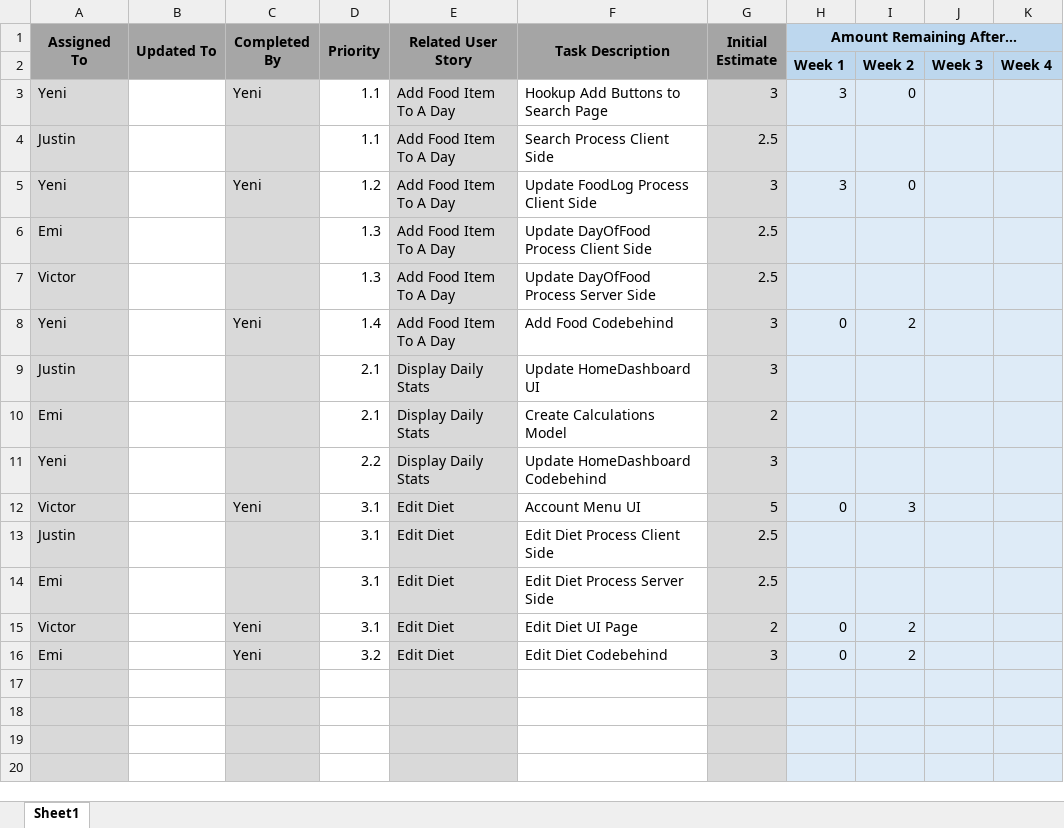
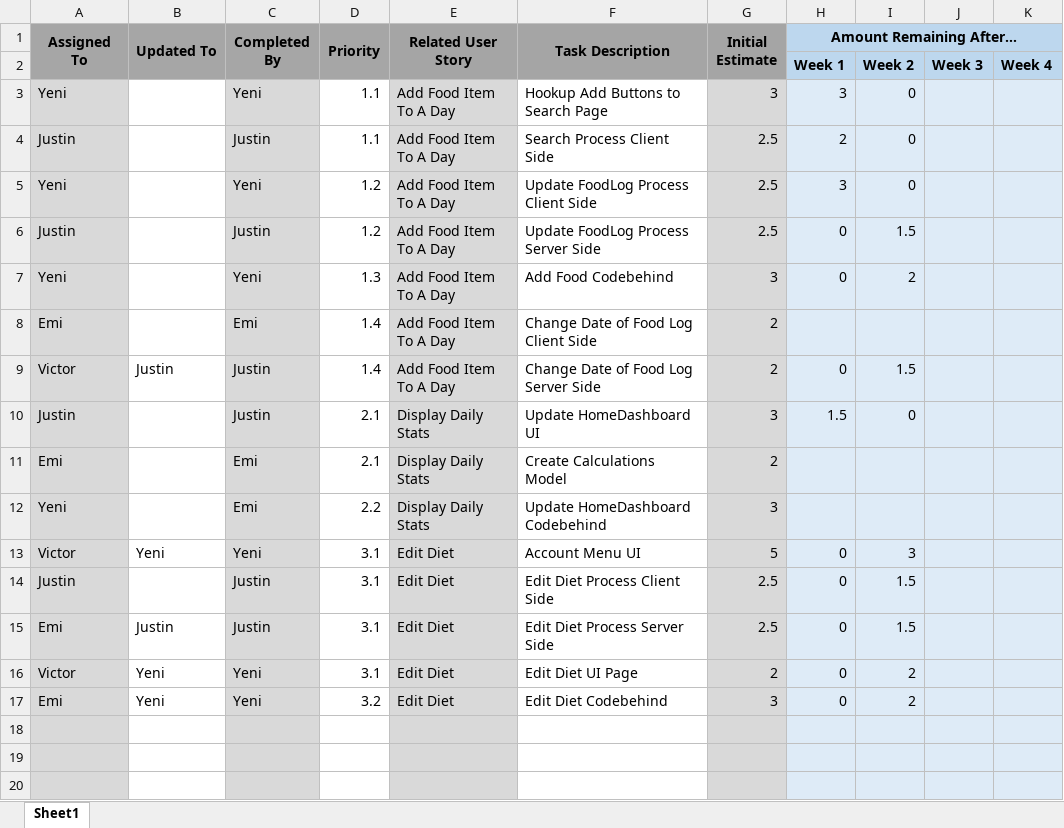
Before and after one commit to almanzayeni/Group5NutritionTracker, an Excel workbook: sprints/sprint3/Sprint Backlog & Burnup Chart.xlsx, sheet Sheet1, drawn as a sheet; only a part is shown; the shorter side is filled out with more unchanged rows; values as stored, in another font and other column widths than the file's, no borders; charts and pictures not drawn; removed rows and columns are numbered as before the commit, all else as after; the diff covers the shown part only; the diff names each change by its address in the sheet, - before the commit and + after, or states it on an @@ line.

Commit message:
Updated Class Diagram and Sprint Backlog
I created new pictures of the class diagrams and updated the sprint
backlog.

```diff
--- a/sprints/sprint3/Sprint Backlog & Burnup Chart.xlsx (sheet Sheet1)
+++ b/sprints/sprint3/Sprint Backlog & Burnup Chart.xlsx (sheet Sheet1)
-C4 (Completed By): (empty)
+C4 (Completed By): Justin
-H4 (Amount Remaining After…): (empty)
+H4 (Amount Remaining After…): 2
-I4: (empty)
+I4: 0
-G5 (Initial Estimate): 3
+G5 (Initial Estimate): 2.5
-row 6: Emi |  |  | 1.3 | Add Food Item To A Day | Update DayOfFood Process Client Side | 2.5
-row 7: Victor |  |  | 1.3 | Add Food Item To A Day | Update DayOfFood Process Server Side | 2.5
+row 6: Justin |  | Justin | 1.2 | Add Food Item To A Day | Update FoodLog Process Server Side | 2.5 | 0 | 1.5
-D7 (Priority): 1.4
+D7 (Priority): 1.3
+row 8: Emi |  | Emi | 1.4 | Add Food Item To A Day | Change Date of Food Log Client Side | 2
+row 9: Victor | Justin | Justin | 1.4 | Add Food Item To A Day | Change Date of Food Log Server Side | 2 | 0 | 1.5
-C10 (Completed By): (empty)
+C10 (Completed By): Justin
-H10 (Amount Remaining After…): (empty)
+H10 (Amount Remaining After…): 1.5
-I10: (empty)
+I10: 0
-C11:C12 (Completed By): (empty)
+C11:C12 (Completed By): Emi
-B13 (Updated To): (empty)
+B13 (Updated To): Yeni
-C14:C15 (Completed By): (empty)
+C14:C15 (Completed By): Justin
-H14:H15 (Amount Remaining After…): (empty)
+H14:H15 (Amount Remaining After…): 0
-I14:I15: (empty)
+I14:I15: 1.5
-B15 (Updated To): (empty)
+B15 (Updated To): Justin
-B16:B17 (Updated To): (empty)
+B16:B17 (Updated To): Yeni
```
Also changed, not shown: 3 added rows, 4 removed rows, 9 edited cells and cell formats elsewhere in this sheet, formulas that keep their value, charts or pictures, 3 other files.
